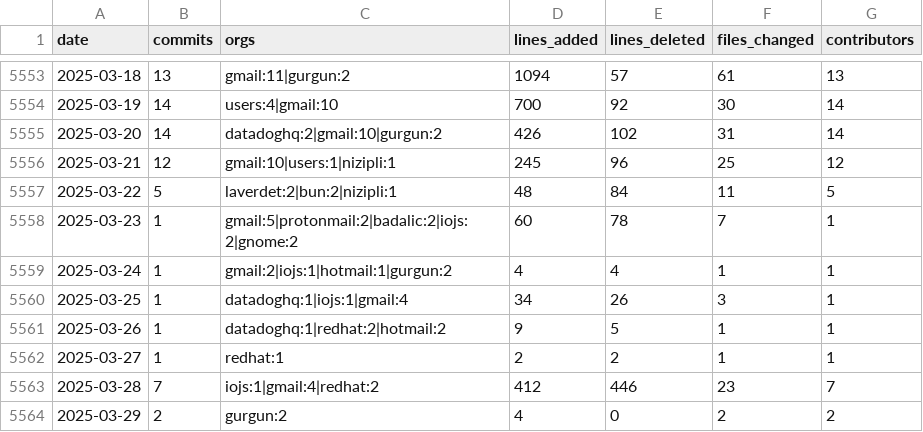
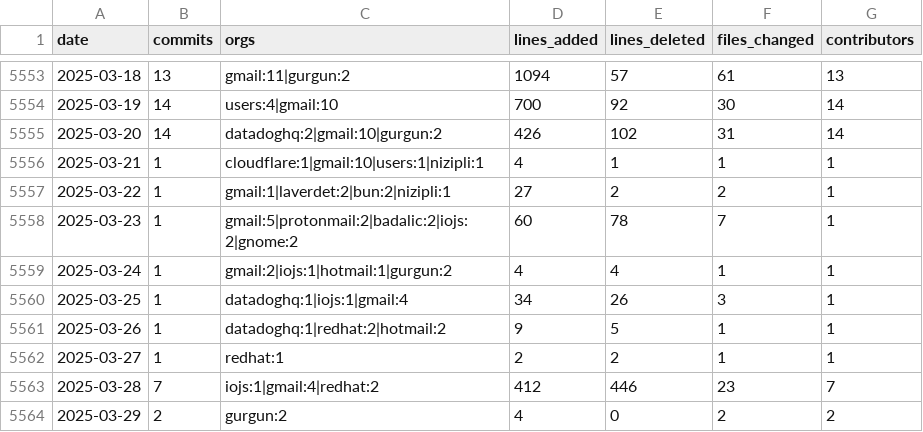
Before and after one commit to bitplane/git-stats, a CSV file: data/node.csv, drawn as a sheet; only a part is shown, gaps mark what is left out; the diff covers the shown part only.

```diff
--- a/data/node.csv
+++ b/data/node.csv
@@ -5555,4 +5555,4 @@ date,commits,orgs,lines_added,lines_deleted,files_changed,contributors
 2025-03-20,14,datadoghq:2|gmail:10|gurgun:2,426,102,31,14
-2025-03-21,12,gmail:10|users:1|nizipli:1,245,96,25,12
-2025-03-22,5,laverdet:2|bun:2|nizipli:1,48,84,11,5
+2025-03-21,1,cloudflare:1|gmail:10|users:1|nizipli:1,4,1,1,1
+2025-03-22,1,gmail:1|laverdet:2|bun:2|nizipli:1,27,2,2,1
 2025-03-23,1,gmail:5|protonmail:2|badalic:2|iojs:2|gnome:2,60,78,7,1
```
Also changed, not shown: 9 added rows and 23 edited cells elsewhere in this file, data/chromium.csv, data/cpython.csv, 29 other files.
